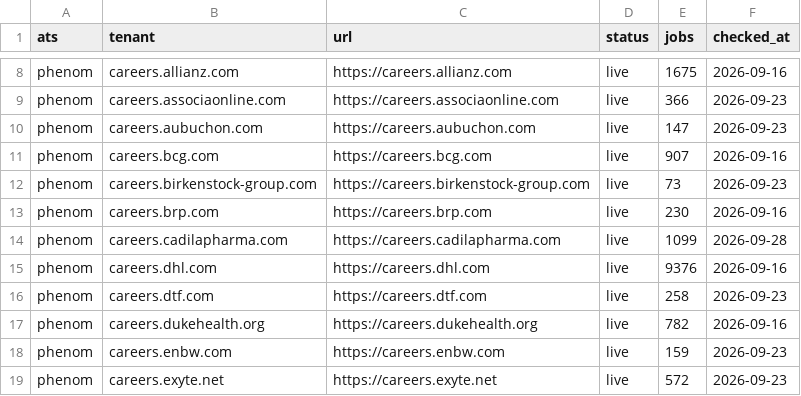
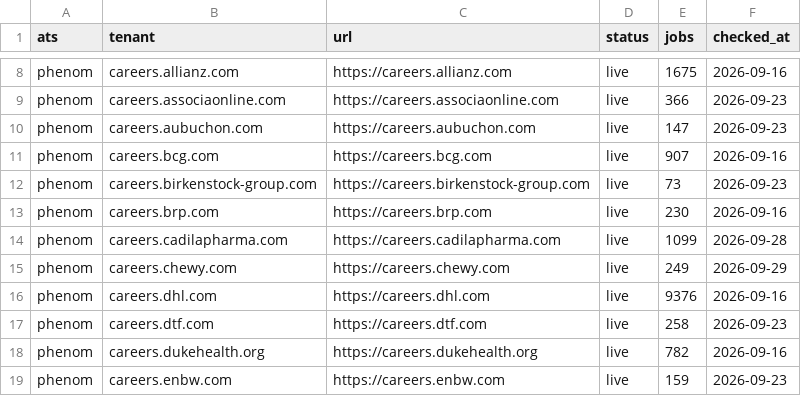
Before and after one commit to sarthakjain004/headstart, a CSV file: data/validate/liveness/phenom.csv, drawn as a sheet; only a part is shown, gaps mark what is left out; the shorter side is filled out with more unchanged rows.

```diff
--- a/data/validate/liveness/phenom.csv
+++ b/data/validate/liveness/phenom.csv
@@ -14,2 +14,3 @@ phenom,careers.brp.com,https://careers.brp.com,live,230,2026-09-16
 phenom,careers.cadilapharma.com,https://careers.cadilapharma.com,live,1099,2026-09-28
+phenom,careers.chewy.com,https://careers.chewy.com,live,249,2026-09-29
 phenom,careers.dhl.com,https://careers.dhl.com,live,9376,2026-09-16
```
Also changed, not shown: config/company_names.csv, data/validate/liveness/teamtailor.csv, 3 other files.
